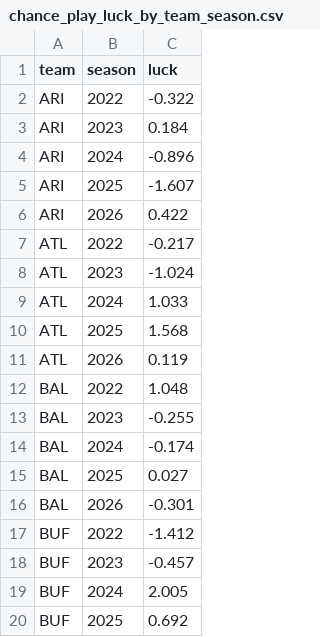
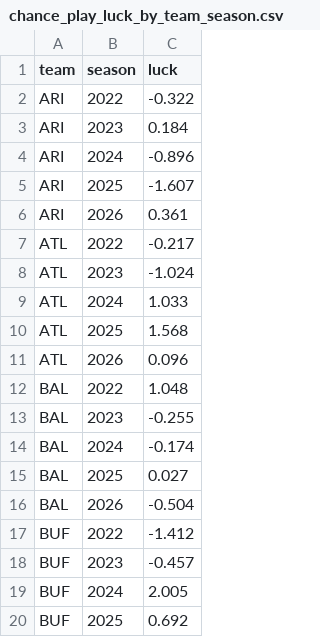
Before and after one commit to INSUL4RITY/sports-analytics, a CSV file: broncos-luck-or-skill/outputs/chance_play_luck_by_team_season.csv, drawn as a sheet; only a part is shown; the diff covers the shown part only.

```diff
--- a/broncos-luck-or-skill/outputs/chance_play_luck_by_team_season.csv
+++ b/broncos-luck-or-skill/outputs/chance_play_luck_by_team_season.csv
@@ -5,3 +5,3 @@ ARI,2024,-0.896
 ARI,2025,-1.607
-ARI,2026,0.422
+ARI,2026,0.361
 ATL,2022,-0.217
@@ -10,3 +10,3 @@ ATL,2024,1.033
 ATL,2025,1.568
-ATL,2026,0.119
+ATL,2026,0.096
 BAL,2022,1.048
@@ -15,3 +15,3 @@ BAL,2024,-0.174
 BAL,2025,0.027
-BAL,2026,-0.301
+BAL,2026,-0.504
 BUF,2022,-1.412
```
Also changed, not shown: 29 edited cells elsewhere in this file, broncos-luck-or-skill/outputs/close_games_2026.csv, broncos-luck-or-skill/outputs/denver_by_season.csv, 13 other files.
